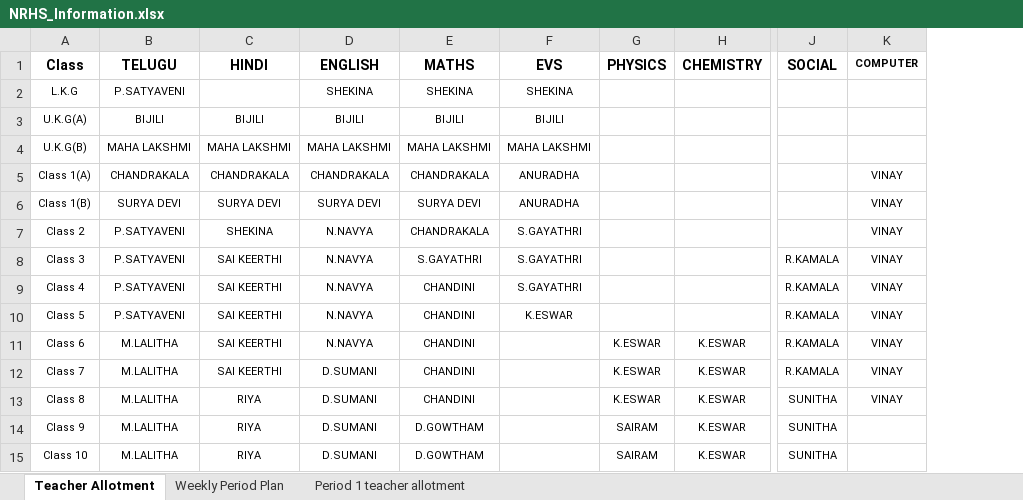
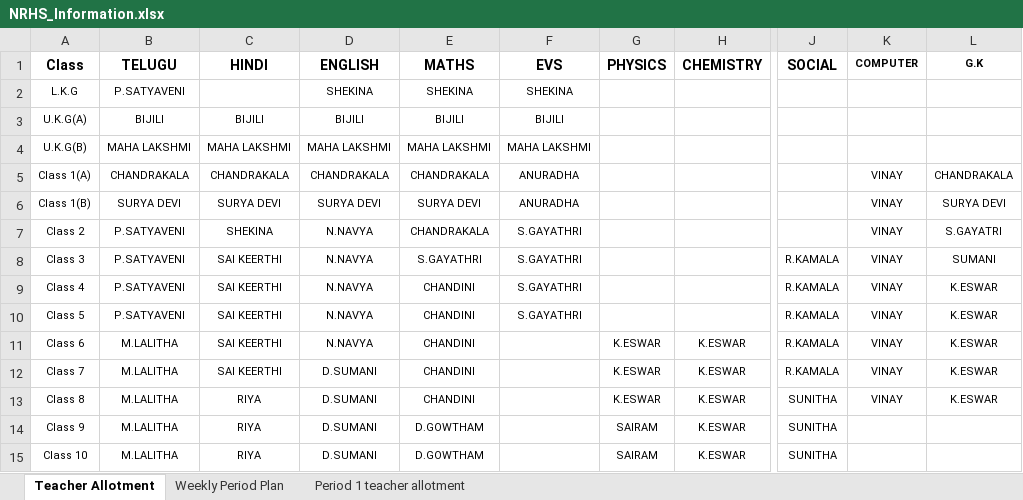
Before and after one commit to SudhakarPuppala/School_TimeTable, an Excel workbook: NRHS/Requirements/NRHS_Information.xlsx, sheet Teacher Allotment, drawn as a sheet; only a part is shown, gaps mark what is left out; values as stored, in another font and other column widths than the file's, no borders; the diff names each change by its address in the sheet, - before the commit and + after, or states it on an @@ line.

```diff
--- a/NRHS/Requirements/NRHS_Information.xlsx (sheet Teacher Allotment)
+++ b/NRHS/Requirements/NRHS_Information.xlsx (sheet Teacher Allotment)
+column L (G.K), rows 5-13: CHANDRAKALA | SURYA DEVI | S.GAYATRI | SUMANI | K.ESWAR | K.ESWAR | K.ESWAR | K.ESWAR | K.ESWAR
-F10 (EVS): K.ESWAR
+F10 (EVS): S.GAYATHRI
```
Also changed, not shown: sheet Weekly Period Plan, sheet Period 1 teacher allotment, 3 other files.
